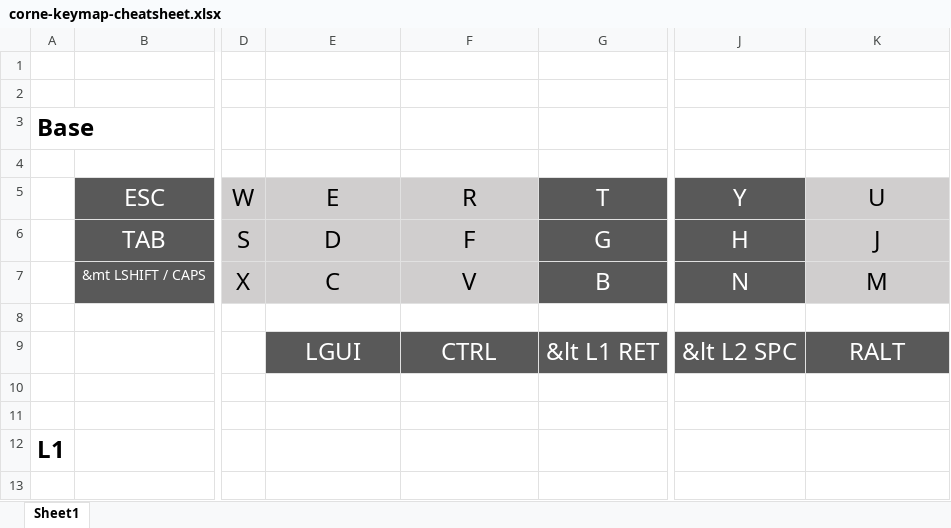
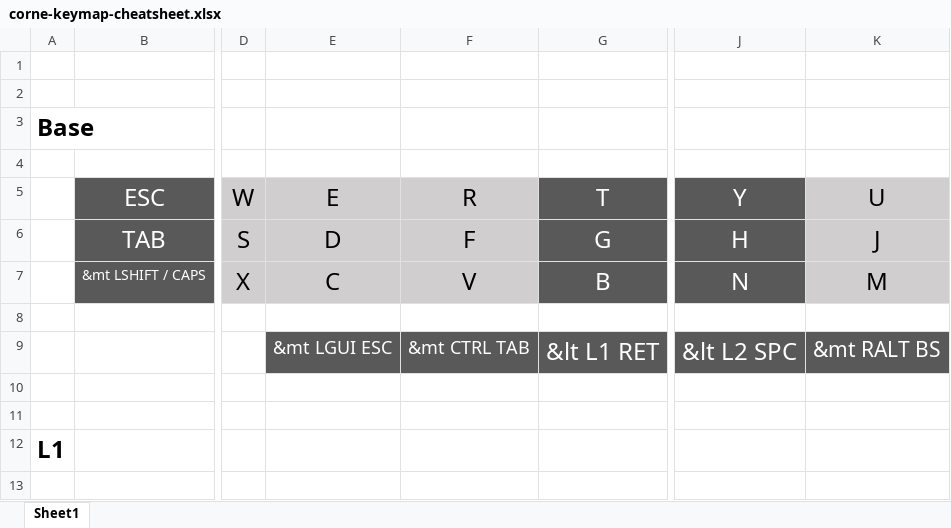
Before and after one commit to fabricio-bastian/zmk-config, an Excel workbook: docs/corne-keymap-cheatsheet.xlsx, sheet Sheet1, drawn as a sheet; only a part is shown, gaps mark what is left out; values as stored, in another font and other column widths than the file's, no borders; the diff names each change by its address in the sheet, - before the commit and + after, or states it on an @@ line.

Commit message:
docs: updated corne layout cheatsheet

```diff
--- a/docs/corne-keymap-cheatsheet.xlsx (sheet Sheet1)
+++ b/docs/corne-keymap-cheatsheet.xlsx (sheet Sheet1)
-E9 (E): LGUI
+E9 (E): &mt LGUI ESC
@@ E9:F9 text size: smaller @@
-F9 (R): CTRL
+F9 (R): &mt CTRL TAB
-K9 (U): RALT
+K9 (U): &mt RALT BS
@@ K9 text size: smaller @@
```
